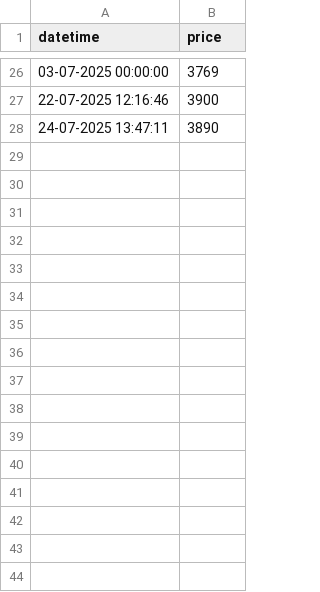
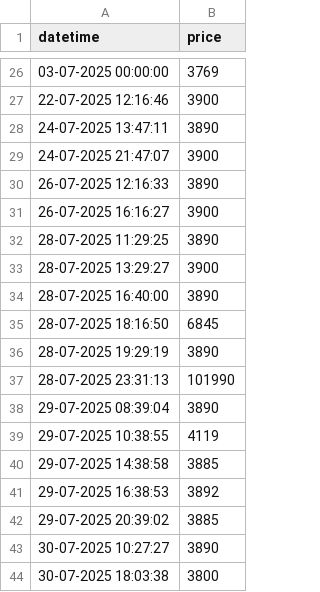
Before and after one commit to tonydavidx/Amazkart, a CSV file: data/B0CWLSMGCT.csv, drawn as a sheet; only a part is shown, gaps mark what is left out; the diff names each change by its address in the sheet, - before the commit and + after, or states it on an @@ line.

```diff
--- a/data/B0CWLSMGCT.csv
+++ b/data/B0CWLSMGCT.csv
+row 29: 24-07-2025 21:47:07 | 3900
+row 30: 26-07-2025 12:16:33 | 3890
+row 31: 26-07-2025 16:16:27 | 3900
+row 32: 28-07-2025 11:29:25 | 3890
+row 33: 28-07-2025 13:29:27 | 3900
+row 34: 28-07-2025 16:40:00 | 3890
+row 35: 28-07-2025 18:16:50 | 6845
+row 36: 28-07-2025 19:29:19 | 3890
+row 37: 28-07-2025 23:31:13 | 101990
+row 38: 29-07-2025 08:39:04 | 3890
+row 39: 29-07-2025 10:38:55 | 4119
+row 40: 29-07-2025 14:38:58 | 3885
+row 41: 29-07-2025 16:38:53 | 3892
+row 42: 29-07-2025 20:39:02 | 3885
+row 43: 30-07-2025 10:27:27 | 3890
+row 44: 30-07-2025 18:03:38 | 3800
```
Also changed, not shown: data/B0791H74NT.csv, data/products.csv, 17 other files.
